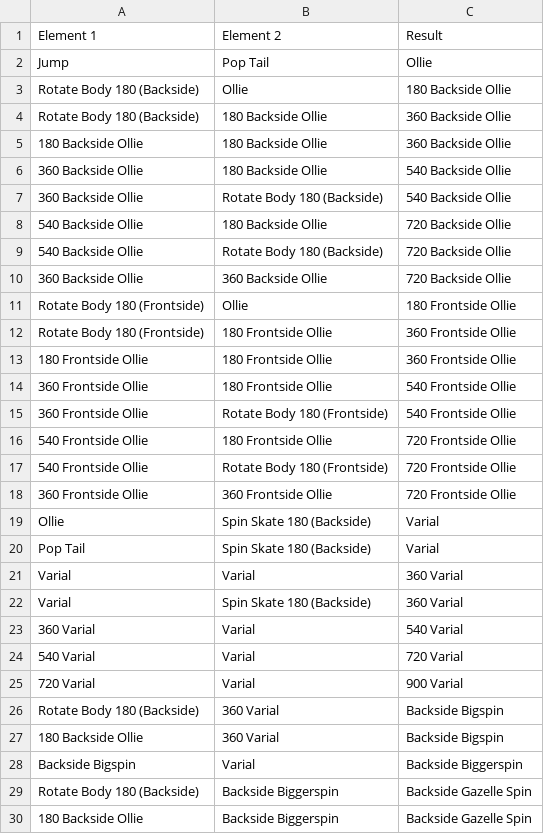
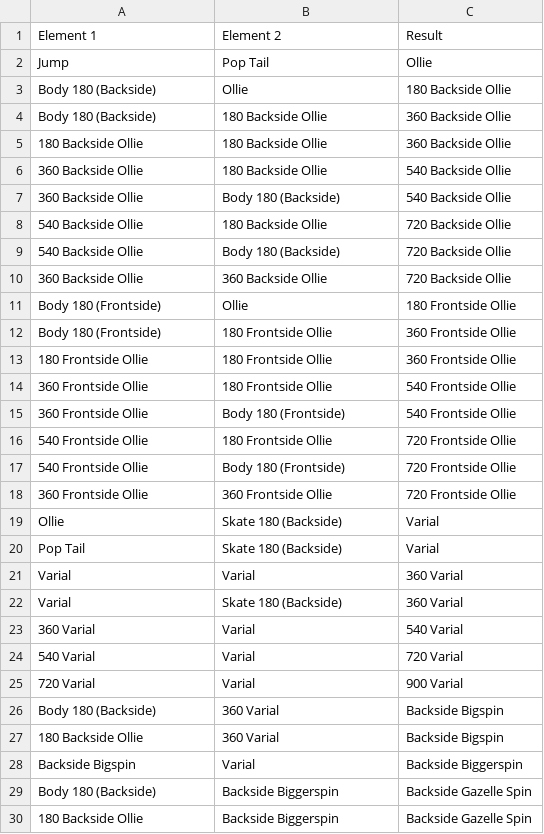
Before and after one commit to baptixta/skate-create, a CSV file: Assets/Resources/combinations.csv, drawn as a sheet; only a part is shown; the diff covers the shown part only.

Commit message:
Feat: new possible combinations

```diff
--- a/Assets/Resources/combinations.csv
+++ b/Assets/Resources/combinations.csv
@@ -2,22 +2,22 @@ Element 1,Element 2,Result
 Jump,Pop Tail,Ollie
-Rotate Body 180 (Backside),Ollie,180 Backside Ollie
-Rotate Body 180 (Backside),180 Backside Ollie,360 Backside Ollie
+Body 180 (Backside),Ollie,180 Backside Ollie
+Body 180 (Backside),180 Backside Ollie,360 Backside Ollie
 180 Backside Ollie,180 Backside Ollie,360 Backside Ollie
 360 Backside Ollie,180 Backside Ollie,540 Backside Ollie
-360 Backside Ollie,Rotate Body 180 (Backside),540 Backside Ollie
+360 Backside Ollie,Body 180 (Backside),540 Backside Ollie
 540 Backside Ollie,180 Backside Ollie,720 Backside Ollie
-540 Backside Ollie,Rotate Body 180 (Backside),720 Backside Ollie
+540 Backside Ollie,Body 180 (Backside),720 Backside Ollie
 360 Backside Ollie,360 Backside Ollie,720 Backside Ollie
-Rotate Body 180 (Frontside),Ollie,180 Frontside Ollie
-Rotate Body 180 (Frontside),180 Frontside Ollie,360 Frontside Ollie
+Body 180 (Frontside),Ollie,180 Frontside Ollie
+Body 180 (Frontside),180 Frontside Ollie,360 Frontside Ollie
 180 Frontside Ollie,180 Frontside Ollie,360 Frontside Ollie
 360 Frontside Ollie,180 Frontside Ollie,540 Frontside Ollie
-360 Frontside Ollie,Rotate Body 180 (Frontside),540 Frontside Ollie
+360 Frontside Ollie,Body 180 (Frontside),540 Frontside Ollie
 540 Frontside Ollie,180 Frontside Ollie,720 Frontside Ollie
-540 Frontside Ollie,Rotate Body 180 (Frontside),720 Frontside Ollie
+540 Frontside Ollie,Body 180 (Frontside),720 Frontside Ollie
 360 Frontside Ollie,360 Frontside Ollie,720 Frontside Ollie
-Ollie,Spin Skate 180 (Backside),Varial
-Pop Tail,Spin Skate 180 (Backside),Varial
+Ollie,Skate 180 (Backside),Varial
+Pop Tail,Skate 180 (Backside),Varial
 Varial,Varial,360 Varial
-Varial,Spin Skate 180 (Backside),360 Varial
+Varial,Skate 180 (Backside),360 Varial
 360 Varial,Varial,540 Varial
@@ -25,6 +25,6 @@ Varial,Spin Skate 180 (Backside),360 Varial
 720 Varial,Varial,900 Varial
-Rotate Body 180 (Backside),360 Varial,Backside Bigspin
+Body 180 (Backside),360 Varial,Backside Bigspin
 180 Backside Ollie,360 Varial,Backside Bigspin
 Backside Bigspin,Varial,Backside Biggerspin
-Rotate Body 180 (Backside),Backside Biggerspin,Backside Gazelle Spin
+Body 180 (Backside),Backside Biggerspin,Backside Gazelle Spin
 180 Backside Ollie,Backside Biggerspin,Backside Gazelle Spin
```
Also changed, not shown: 2 added rows and 21 edited cells elsewhere in this file, 11 other files.
